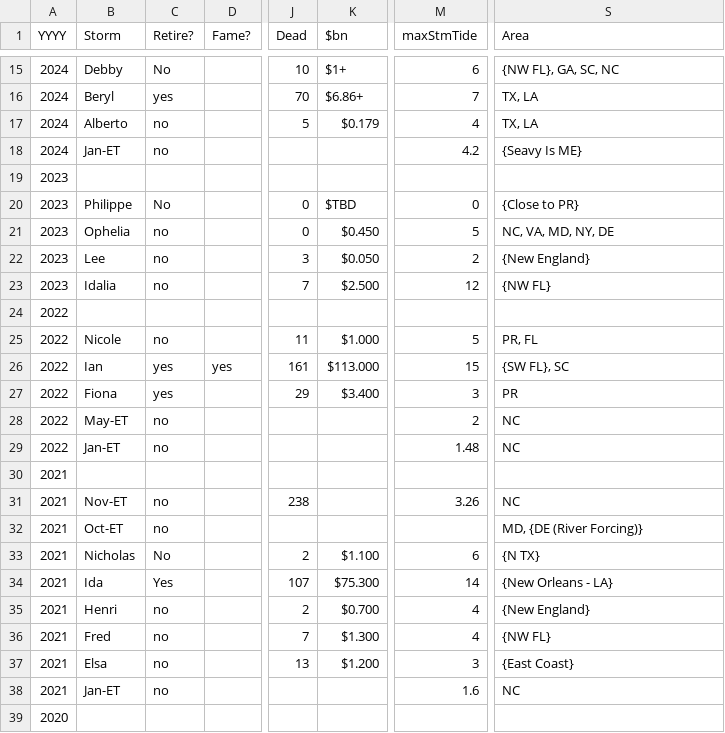
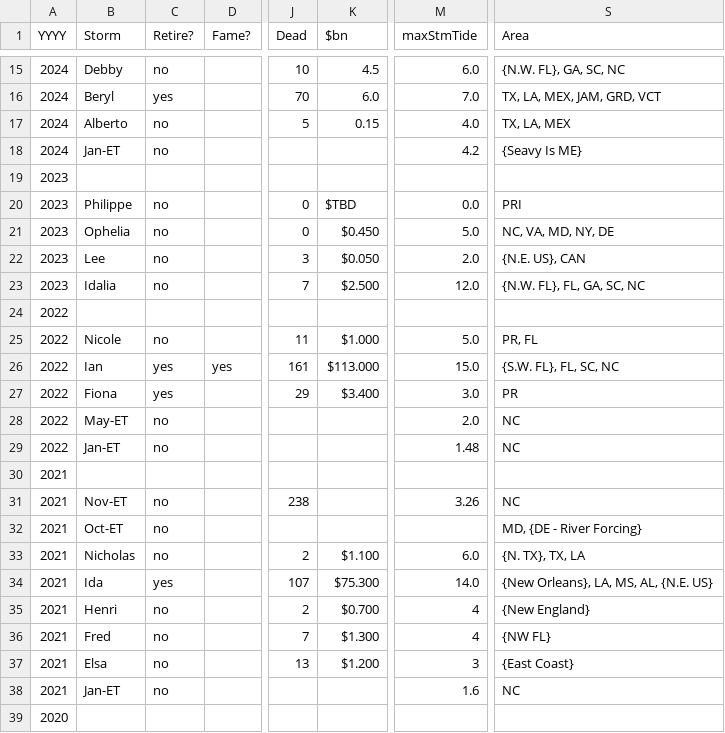
Before and after one commit to ArthurTaylorNWS/atlHist, a CSV file: atlCSV.csv, drawn as a sheet; only a part is shown, gaps mark what is left out; the diff covers the shown part only; the diff names each change by its address in the sheet, - before the commit and + after, or states it on an @@ line.

```diff
--- a/atlCSV.csv
+++ b/atlCSV.csv
-C15 (Retire?): No
+C15 (Retire?): no
-K15 ($bn): $1+
+K15 ($bn): 4.5
-M15 (maxStmTide): 6
+M15 (maxStmTide): 6.0
-S15 (Area): {NW FL}, GA, SC, NC
+S15 (Area): {N.W. FL}, GA, SC, NC
-K16 ($bn): $6.86+
+K16 ($bn): 6.0
-M16 (maxStmTide): 7
+M16 (maxStmTide): 7.0
-S16 (Area): TX, LA
+S16 (Area): TX, LA, MEX, JAM, GRD, VCT
-K17 ($bn): $0.179
+K17 ($bn): 0.15
-M17 (maxStmTide): 4
+M17 (maxStmTide): 4.0
-S17 (Area): TX, LA
+S17 (Area): TX, LA, MEX
-C20 (Retire?): No
+C20 (Retire?): no
-M20 (maxStmTide): 0
+M20 (maxStmTide): 0.0
-S20 (Area): {Close to PR}
+S20 (Area): PRI
-M21 (maxStmTide): 5
+M21 (maxStmTide): 5.0
-M22 (maxStmTide): 2
+M22 (maxStmTide): 2.0
-S22 (Area): {New England}
+S22 (Area): {N.E. US}, CAN
-M23 (maxStmTide): 12
+M23 (maxStmTide): 12.0
-S23 (Area): {NW FL}
+S23 (Area): {N.W. FL}, FL, GA, SC, NC
-M25 (maxStmTide): 5
+M25 (maxStmTide): 5.0
-M26 (maxStmTide): 15
+M26 (maxStmTide): 15.0
-S26 (Area): {SW FL}, SC
+S26 (Area): {S.W. FL}, FL, SC, NC
-M27 (maxStmTide): 3
+M27 (maxStmTide): 3.0
-M28 (maxStmTide): 2
+M28 (maxStmTide): 2.0
-S32 (Area): MD, {DE (River Forcing)}
+S32 (Area): MD, {DE - River Forcing}
-C33 (Retire?): No
+C33 (Retire?): no
-M33 (maxStmTide): 6
+M33 (maxStmTide): 6.0
-S33 (Area): {N TX}
+S33 (Area): {N. TX}, TX, LA
-C34 (Retire?): Yes
+C34 (Retire?): yes
-M34 (maxStmTide): 14
+M34 (maxStmTide): 14.0
-S34 (Area): {New Orleans - LA}
+S34 (Area): {New Orleans}, LA, MS, AL, {N.E. US}
```
Also changed, not shown: 31 edited cells elsewhere in this file, 1 other file.
